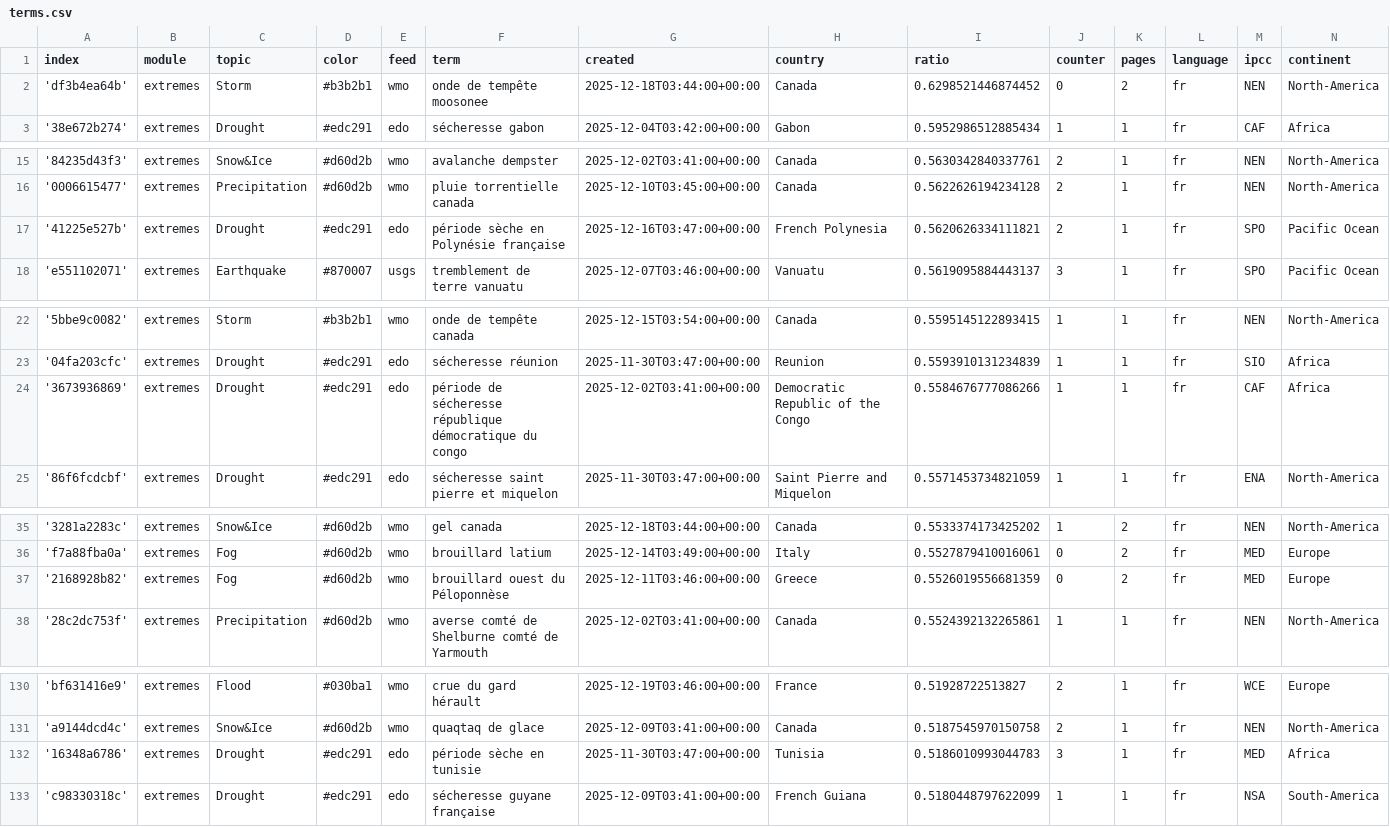
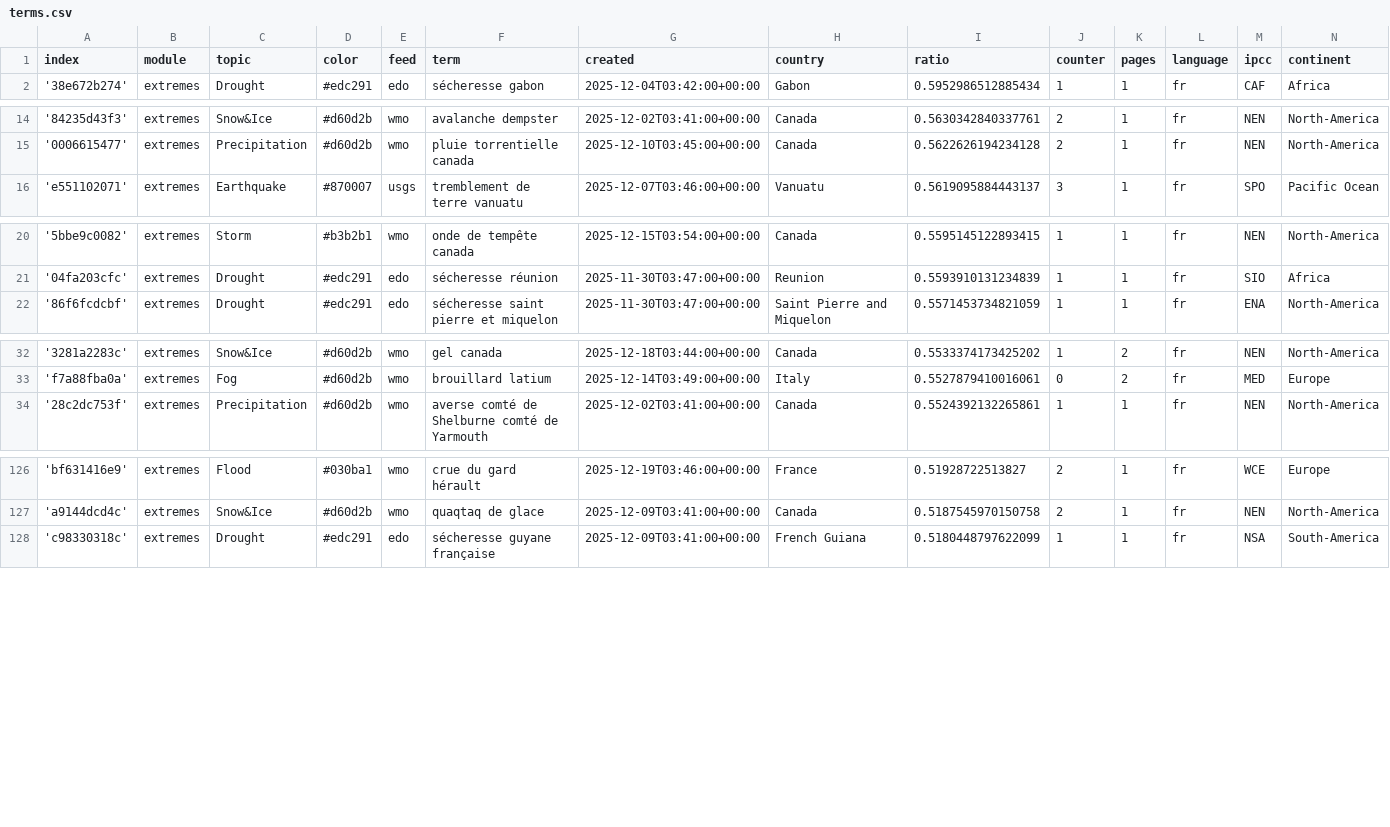
Before and after one commit to TinoH91news/frenchExtremes, a CSV file: terms.csv, drawn as a sheet; only a part is shown, gaps mark what is left out; removed rows and columns are numbered as before the commit, all else as after; the diff covers the shown part only; the diff names each change by its address in the sheet, - before the commit and + after, or states it on an @@ line.

Commit message:
Commit from GitHub Actions (harvest:0.0)

```diff
--- a/terms.csv
+++ b/terms.csv
-row 2: 'df3b4ea64b' | extremes | Storm | #b3b2b1 | wmo | onde de tempête moosonee | 2025-12-18T03:44:00+00:00 | Canada | 0.6298521446874452 | 0 | 2 | fr | NEN | North-America
-row 17: '41225e527b' | extremes | Drought | #edc291 | edo | période sèche en Polynésie française | 2025-12-16T03:47:00+00:00 | French Polynesia | 0.5620626334111821 | 2 | 1 | fr | SPO | Pacific Ocean
-row 24: '3673936869' | extremes | Drought | #edc291 | edo | période de sécheresse république démocratique du congo | 2025-12-02T03:41:00+00:00 | Democratic Republic of the Congo | 0.5584676777086266 | 1 | 1 | fr | CAF | Africa
-row 37: '2168928b82' | extremes | Fog | #d60d2b | wmo | brouillard ouest du Péloponnèse | 2025-12-11T03:46:00+00:00 | Greece | 0.5526019556681359 | 0 | 2 | fr | MED | Europe
-row 132: '16348a6786' | extremes | Drought | #edc291 | edo | période sèche en tunisie | 2025-11-30T03:47:00+00:00 | Tunisia | 0.5186010993044783 | 3 | 1 | fr | MED | Africa
```
Also changed, not shown: 4 added rows and 3 removed rows elsewhere in this file.
